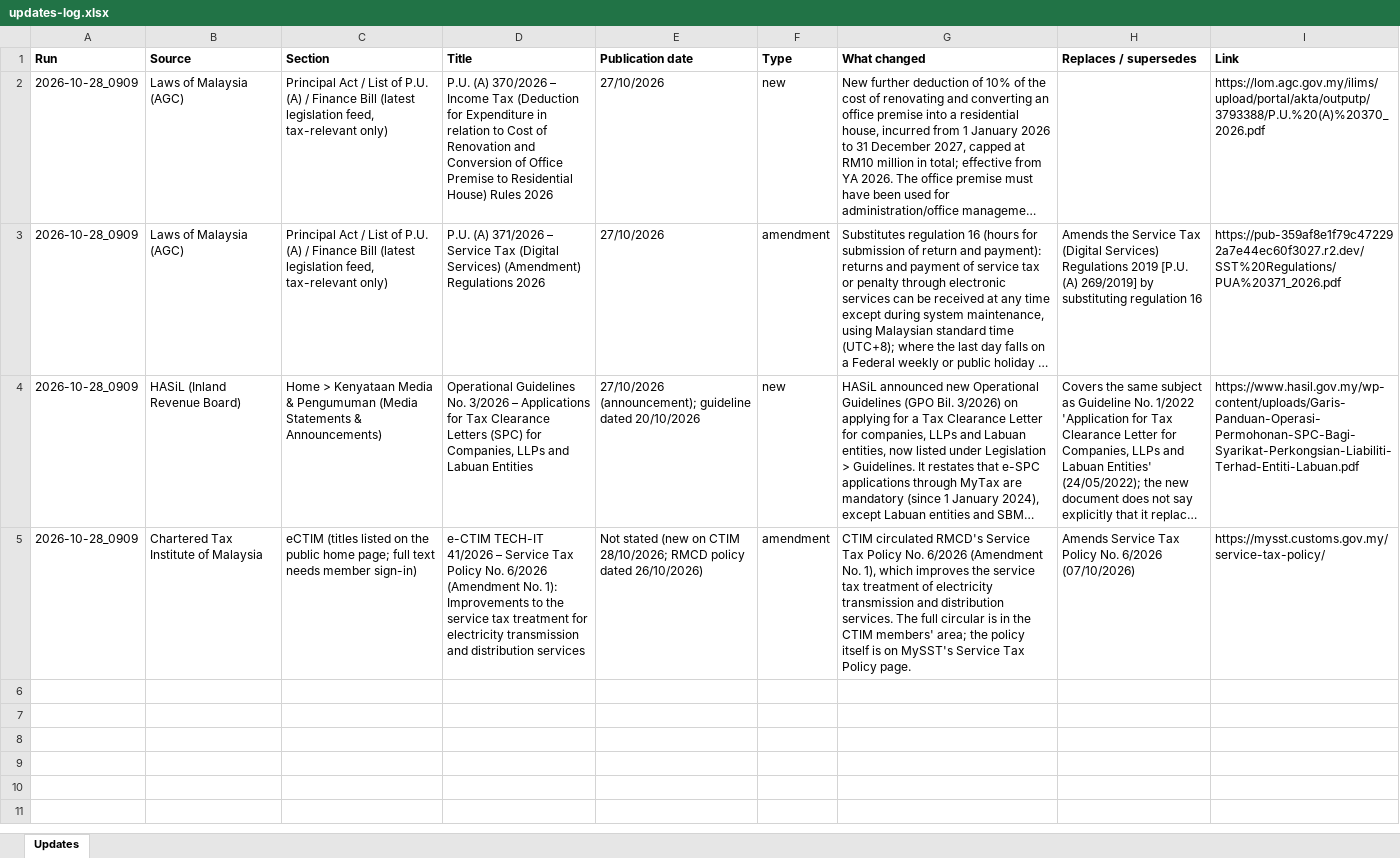
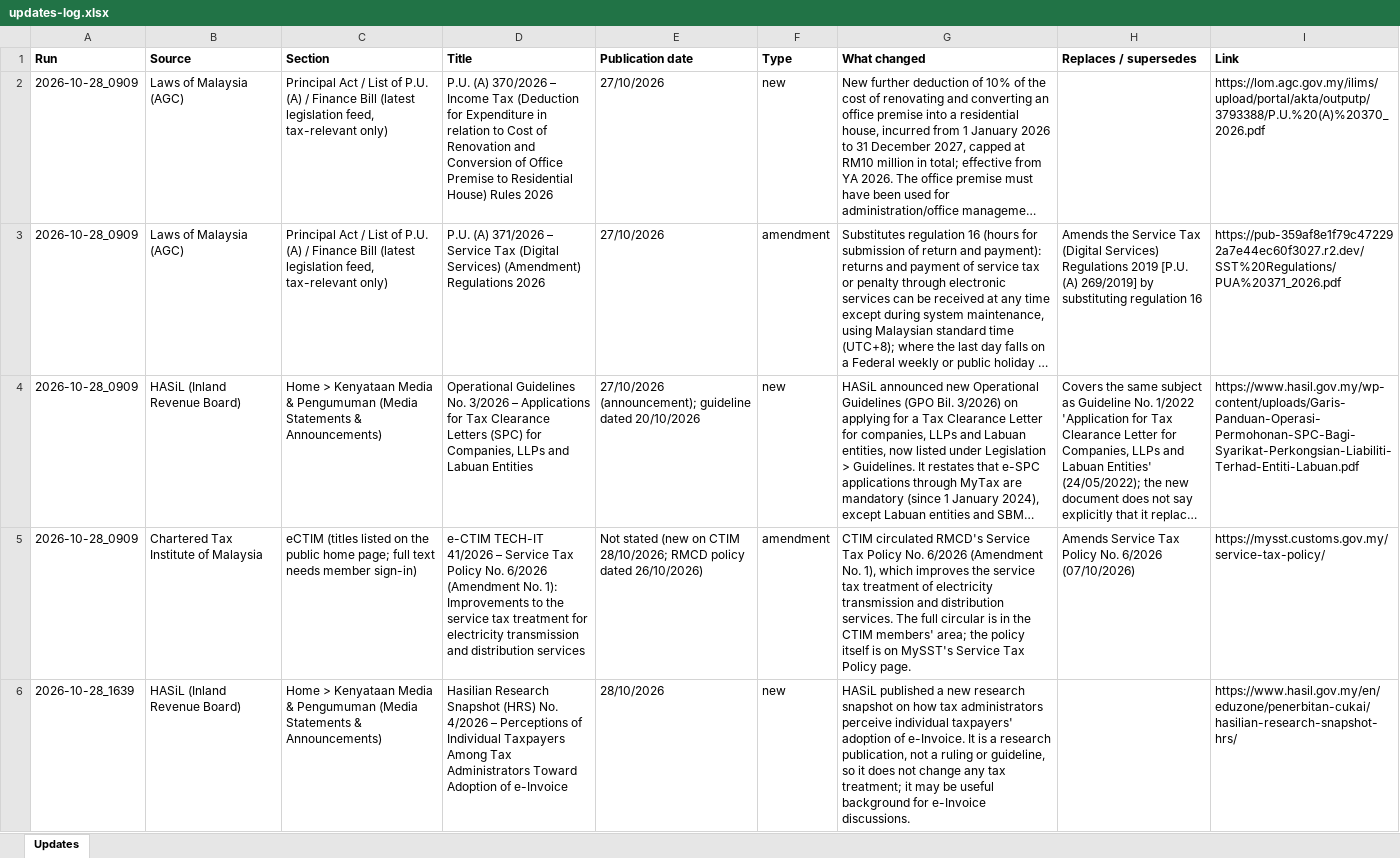
Before and after one commit to bexy2323/update-tracker, an Excel workbook: reports/updates-log.xlsx, sheet Updates, drawn as a sheet; long unchanged cells end in …; values as stored, in another font and other column widths than the file's, no borders; the diff names each change by its address in the sheet, - before the commit and + after, or states it on an @@ line.

```diff
--- a/reports/updates-log.xlsx (sheet Updates)
+++ b/reports/updates-log.xlsx (sheet Updates)
+row 6: 2026-10-28_1639 | HASiL (Inland Revenue Board) | Home > Kenyataan Media & Pengumuman (Media Statements & Announcements) | Hasilian Research Snapshot (HRS) No. 4/2026 – Perceptions of Individual Taxpayers Among Tax Administrators Toward Adoption of e-Invoice | 28/10/2026 | new | HASiL published a new research snapshot on how tax administrators perceive individual taxpayers' adoption of e-Invoice. It is a research publication, not a ruling or guideline, so it does not change any tax treatment; it may be useful background for e-Invoice discussions. |  | https://www.hasil.gov.my/en/eduzone/penerbitan-cukai/hasilian-research-snapshot-hrs/
```
Also changed, not shown: 36 other files.
